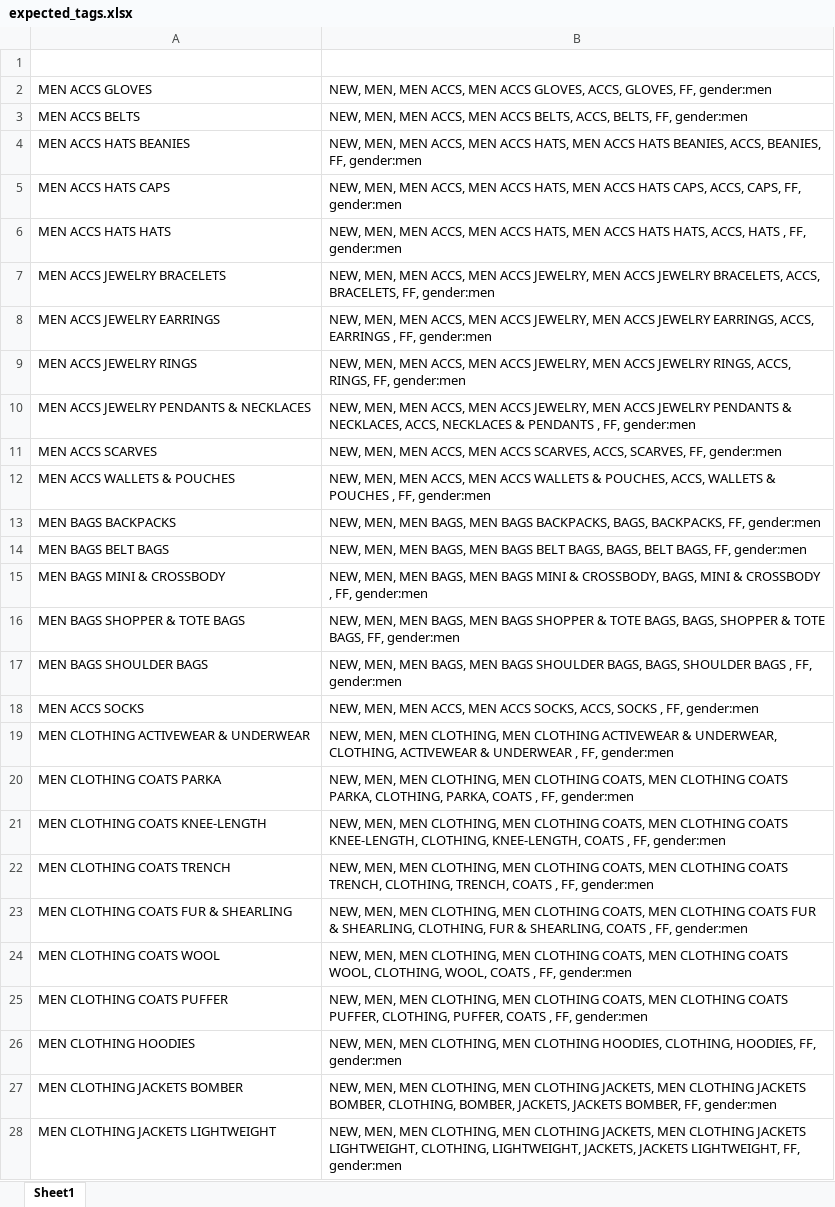
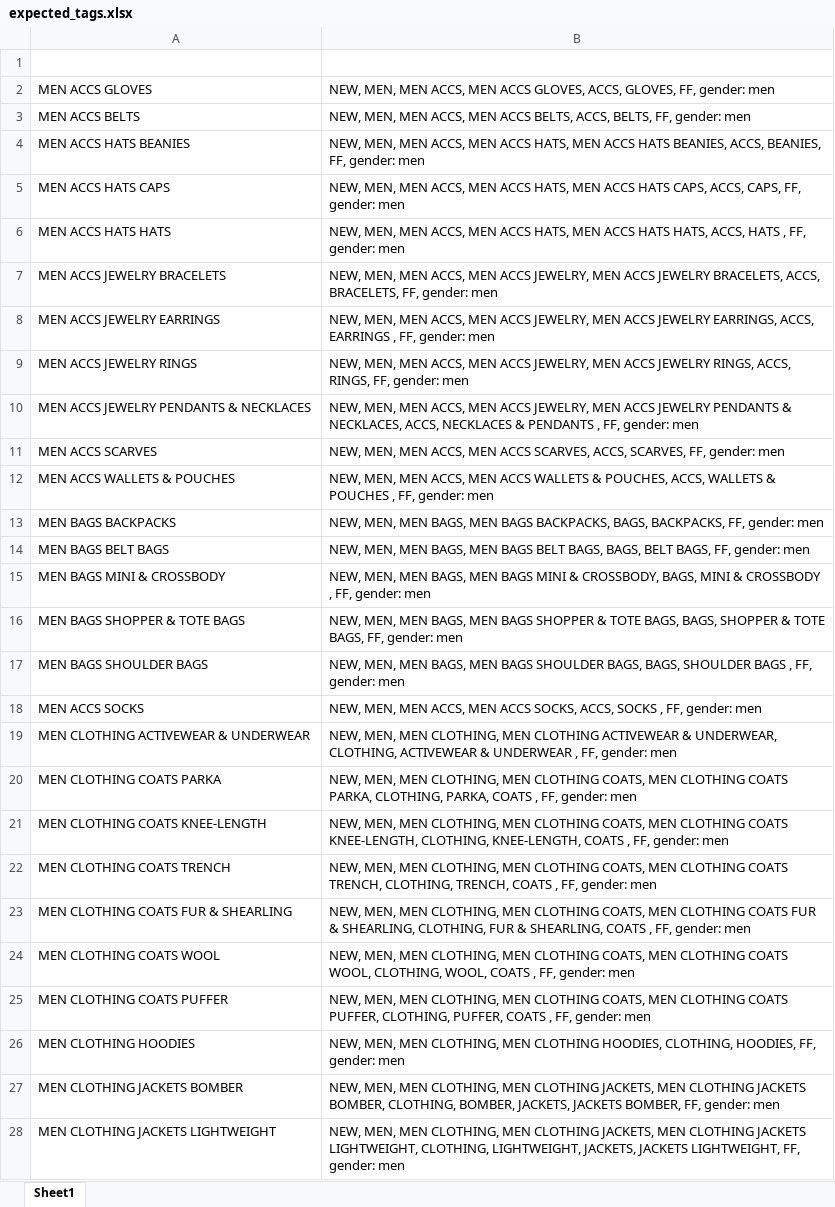
Before and after one commit to depo-a11y/PO-Validator, an Excel workbook: expected_tags.xlsx, sheet Sheet1, drawn as a sheet; only a part is shown; values as stored, in another font and other column widths than the file's, no borders; the diff covers the shown part only; the diff names each change by its address in the sheet, - before the commit and + after, or states it on an @@ line.

Commit message:
fix gender tag spacing (gender:men -> gender: men)

```diff
--- a/expected_tags.xlsx (sheet Sheet1)
+++ b/expected_tags.xlsx (sheet Sheet1)
-B2 (Tags): …GLOVES, FF, gender:men
+B2 (Tags): …GLOVES, FF, gender: men
-B3 (Tags): …BELTS, FF, gender:men
+B3 (Tags): …BELTS, FF, gender: men
-B4 (Tags): …BEANIES, FF, gender:men
+B4 (Tags): …BEANIES, FF, gender: men
-B5 (Tags): …CAPS, FF, gender:men
+B5 (Tags): …CAPS, FF, gender: men
-B6 (Tags): …, FF, gender:men
+B6 (Tags): …, FF, gender: men
-B7 (Tags): …BRACELETS, FF, gender:men
+B7 (Tags): …BRACELETS, FF, gender: men
-B8 (Tags): …, FF, gender:men
+B8 (Tags): …, FF, gender: men
-B9 (Tags): …RINGS, FF, gender:men
+B9 (Tags): …RINGS, FF, gender: men
-B10 (Tags): …, FF, gender:men
+B10 (Tags): …, FF, gender: men
-B11 (Tags): …SCARVES, FF, gender:men
+B11 (Tags): …SCARVES, FF, gender: men
-B12 (Tags): …, FF, gender:men
+B12 (Tags): …, FF, gender: men
-B13 (Tags): …BACKPACKS, FF, gender:men
+B13 (Tags): …BACKPACKS, FF, gender: men
-B14 (Tags): …BAGS, FF, gender:men
+B14 (Tags): …BAGS, FF, gender: men
-B15 (Tags): …, FF, gender:men
+B15 (Tags): …, FF, gender: men
-B16 (Tags): …BAGS, FF, gender:men
+B16 (Tags): …BAGS, FF, gender: men
-B17 (Tags): …, FF, gender:men
+B17 (Tags): …, FF, gender: men
-B18 (Tags): …, FF, gender:men
+B18 (Tags): …, FF, gender: men
-B19 (Tags): …, FF, gender:men
+B19 (Tags): …, FF, gender: men
-B20 (Tags): …, FF, gender:men
+B20 (Tags): …, FF, gender: men
-B21 (Tags): …, FF, gender:men
+B21 (Tags): …, FF, gender: men
-B22 (Tags): …, FF, gender:men
+B22 (Tags): …, FF, gender: men
-B23 (Tags): …, FF, gender:men
+B23 (Tags): …, FF, gender: men
-B24 (Tags): …, FF, gender:men
+B24 (Tags): …, FF, gender: men
-B25 (Tags): …, FF, gender:men
+B25 (Tags): …, FF, gender: men
-B26 (Tags): …HOODIES, FF, gender:men
+B26 (Tags): …HOODIES, FF, gender: men
-B27 (Tags): …BOMBER, FF, gender:men
+B27 (Tags): …BOMBER, FF, gender: men
-B28 (Tags): …LIGHTWEIGHT, FF, gender:men
+B28 (Tags): …LIGHTWEIGHT, FF, gender: men
```
Also changed, not shown: 171 edited cells elsewhere in this sheet.
